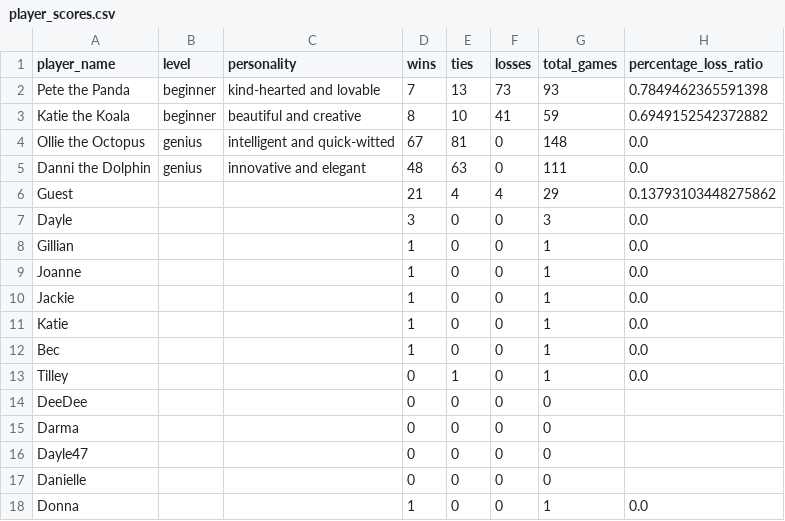
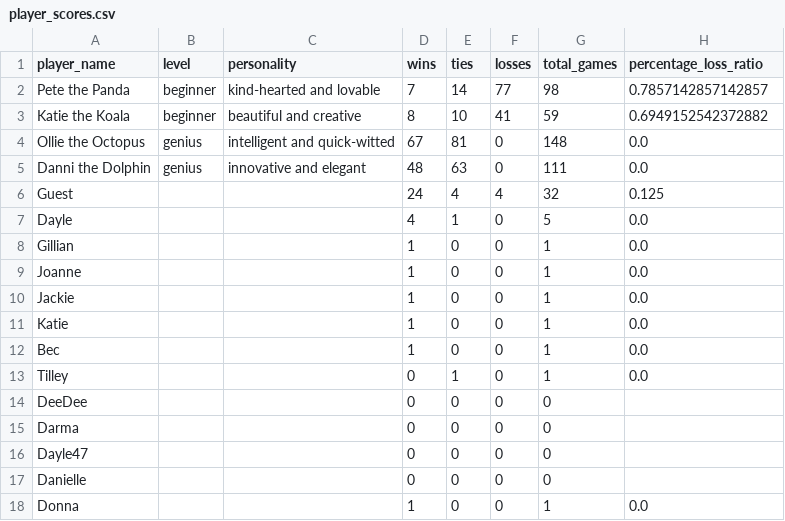
Before and after one commit to dayleclarke/tic-tac-toe-terminal-app, a CSV file: src/player_scores.csv, drawn as a sheet.

```diff
--- a/src/player_scores.csv
+++ b/src/player_scores.csv
@@ -1,3 +1,3 @@
 player_name,level,personality,wins,ties,losses,total_games,percentage_loss_ratio
-Pete the Panda,beginner,kind-hearted and lovable,7,13,73,93,0.7849462365591398
+Pete the Panda,beginner,kind-hearted and lovable,7,14,77,98,0.7857142857142857
 Katie the Koala,beginner,beautiful and creative,8,10,41,59,0.6949152542372882
@@ -5,4 +5,4 @@ Ollie the Octopus,genius,intelligent and quick-witted,67,81,0,148,0.0
 Danni the Dolphin,genius,innovative and elegant,48,63,0,111,0.0
-Guest,,,21,4,4,29,0.13793103448275862
-Dayle,,,3,0,0,3,0.0
+Guest,,,24,4,4,32,0.125
+Dayle,,,4,1,0,5,0.0
 Gillian,,,1,0,0,1,0.0
```
Also changed, not shown: 3 other files.
